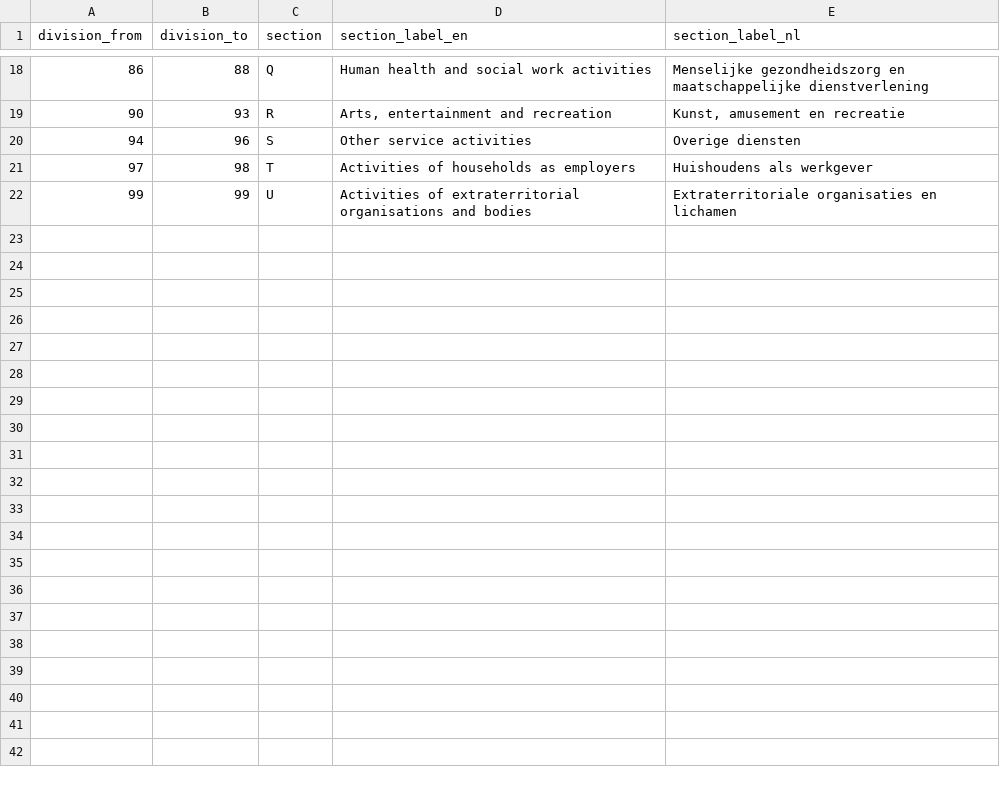
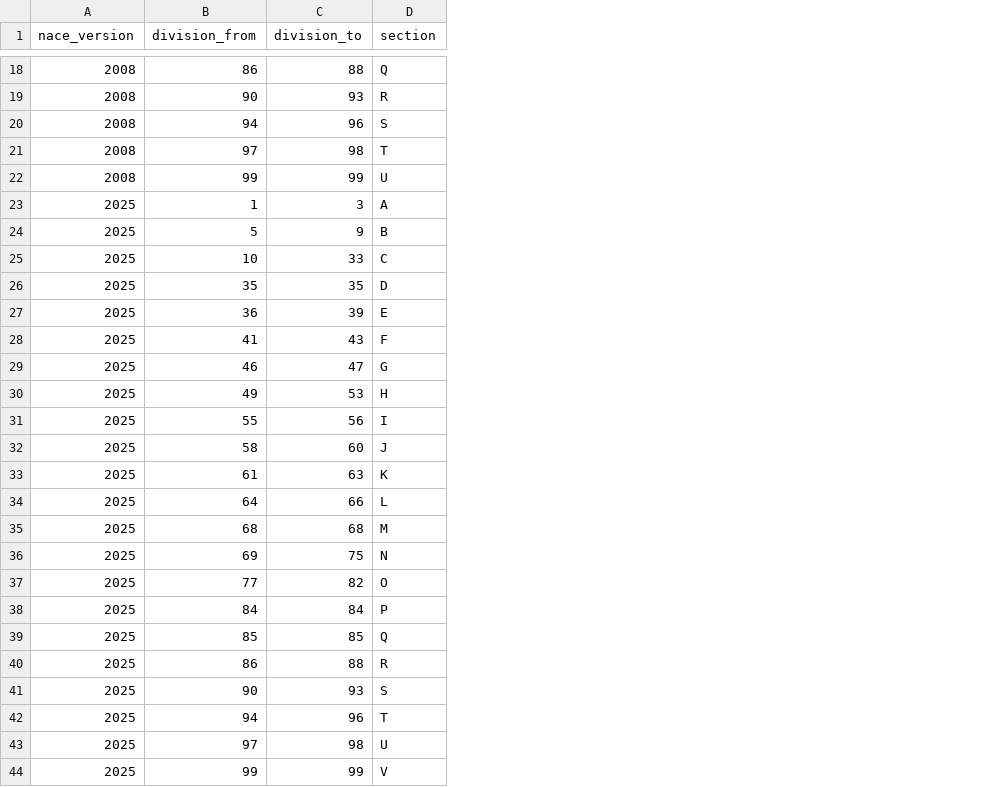
Before and after one commit to JB-Analytica/kbo-open-data, a CSV file: transform/seeds/nace_section.csv, drawn as a sheet; only a part is shown, gaps mark what is left out; removed rows and columns are numbered as before the commit, all else as after; the diff names each change by its address in the sheet, - before the commit and + after, or states it on an @@ line.

```diff
--- a/transform/seeds/nace_section.csv
+++ b/transform/seeds/nace_section.csv
+column A (nace_version), rows 18-22: all 2008
-column D (section_label_en), rows 18-22: Human health and social work activities | Arts, entertainment and recreation | Other service activities | Activities of households as employers | Activities of extraterritorial organisations and bodies
-column E (section_label_nl), rows 18-22: Menselijke gezondheidszorg en maatschappelijke dienstverlening | Kunst, amusement en recreatie | Overige diensten | Huishoudens als werkgever | Extraterritoriale organisaties en lichamen
+row 23: 2025 | 1 | 3 | A
+row 24: 2025 | 5 | 9 | B
+row 25: 2025 | 10 | 33 | C
+row 26: 2025 | 35 | 35 | D
+row 27: 2025 | 36 | 39 | E
+row 28: 2025 | 41 | 43 | F
+row 29: 2025 | 46 | 47 | G
+row 30: 2025 | 49 | 53 | H
+row 31: 2025 | 55 | 56 | I
+row 32: 2025 | 58 | 60 | J
+row 33: 2025 | 61 | 63 | K
+row 34: 2025 | 64 | 66 | L
+row 35: 2025 | 68 | 68 | M
+row 36: 2025 | 69 | 75 | N
+row 37: 2025 | 77 | 82 | O
+row 38: 2025 | 84 | 84 | P
+row 39: 2025 | 85 | 85 | Q
+row 40: 2025 | 86 | 88 | R
+row 41: 2025 | 90 | 93 | S
+row 42: 2025 | 94 | 96 | T
+row 43: 2025 | 97 | 98 | U
+row 44: 2025 | 99 | 99 | V
```
Also changed, not shown: 14 other files.
